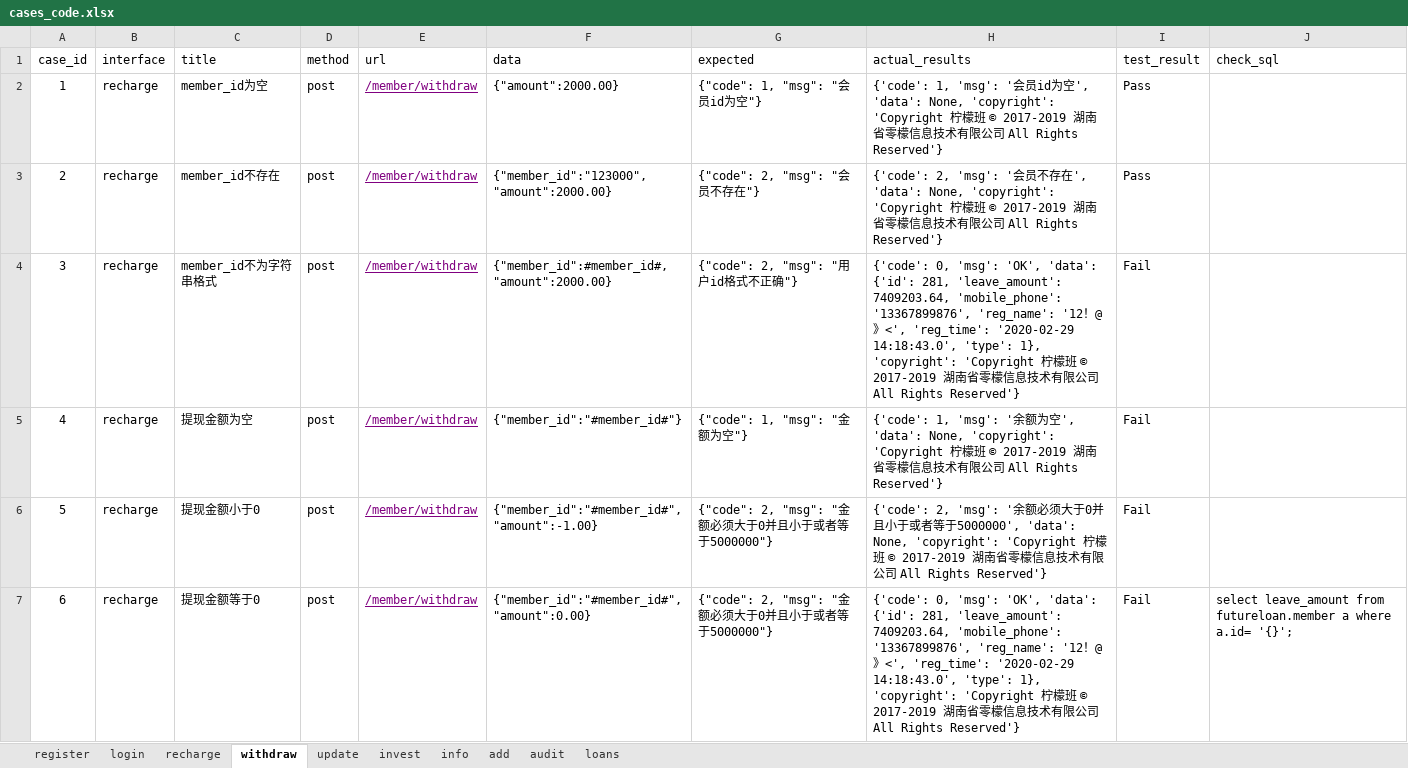
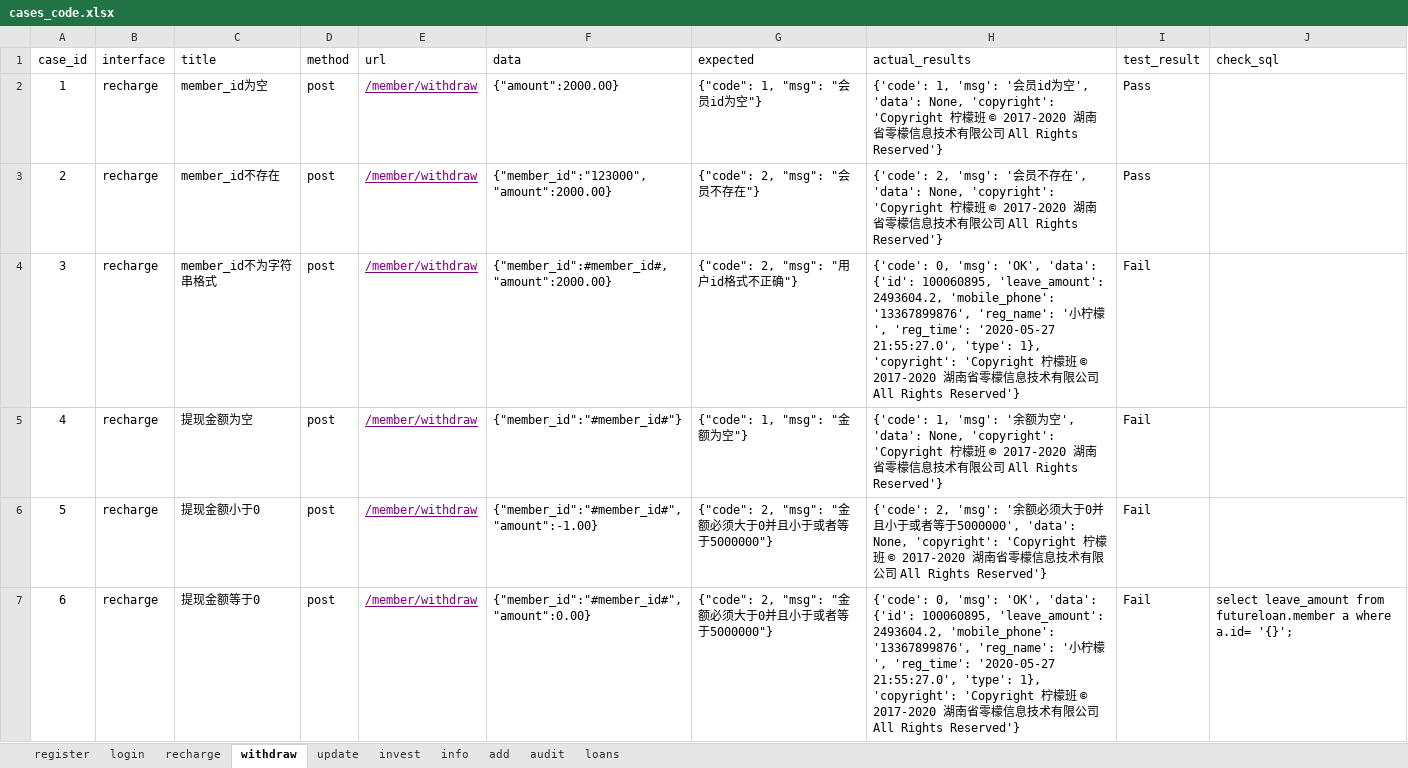
Before and after one commit to yuangaojun/jiekou_27, an Excel workbook: case_data/cases_code.xlsx, sheet withdraw, drawn as a sheet; only a part is shown; values as stored, in another font and other column widths than the file's, no borders; the diff covers the shown part only; the diff names each change by its address in the sheet, - before the commit and + after, or states it on an @@ line.

```diff
--- a/case_data/cases_code.xlsx (sheet withdraw)
+++ b/case_data/cases_code.xlsx (sheet withdraw)
-H2 (actual_results): …© 2017-2019 湖南…
+H2 (actual_results): …© 2017-2020 湖南…
-H3 (actual_results): …© 2017-2019 湖南…
+H3 (actual_results): …© 2017-2020 湖南…
-H4 (actual_results): …'data': {'id': 281, 'leave_amount': 7409203.64, 'mobile_phone': '13367899876', 'reg_name': '12！@》<', 'reg_time': '2020-02-29 14:18:43.0', 'type': 1}, 'copyright': 'Copyright 柠檬班 © 2017-2019 湖南…
+H4 (actual_results): …'data': {'id': 100060895, 'leave_amount': 2493604.2, 'mobile_phone': '13367899876', 'reg_name': '小柠檬', 'reg_time': '2020-05-27 21:55:27.0', 'type': 1}, 'copyright': 'Copyright 柠檬班 © 2017-2020 湖南…
-H5 (actual_results): …© 2017-2019 湖南…
+H5 (actual_results): …© 2017-2020 湖南…
-H6 (actual_results): …© 2017-2019 湖南…
+H6 (actual_results): …© 2017-2020 湖南…
-H7 (actual_results): …'data': {'id': 281, 'leave_amount': 7409203.64, 'mobile_phone': '13367899876', 'reg_name': '12！@》<', 'reg_time': '2020-02-29 14:18:43.0', 'type': 1}, 'copyright': 'Copyright 柠檬班 © 2017-2019 湖南…
+H7 (actual_results): …'data': {'id': 100060895, 'leave_amount': 2493604.2, 'mobile_phone': '13367899876', 'reg_name': '小柠檬', 'reg_time': '2020-05-27 21:55:27.0', 'type': 1}, 'copyright': 'Copyright 柠檬班 © 2017-2020 湖南…
```
Also changed, not shown: 6 edited cells elsewhere in this sheet, sheet add, sheet register, sheet recharge, sheet login, sheet audit, 3 other files.
